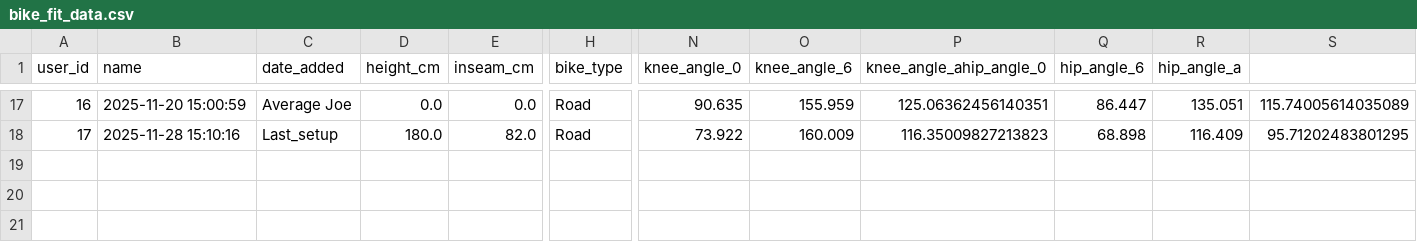
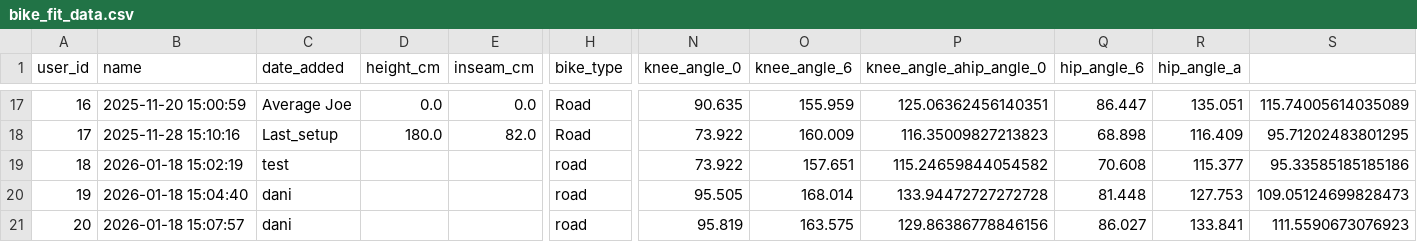
Before and after one commit to Nagy-Dani/BikeFit, a CSV file: data/bike_fit_data.csv, drawn as a sheet; only a part is shown, gaps mark what is left out; rows hold the shown columns only; the diff names each change by its address in the sheet, - before the commit and + after, or states it on an @@ line.

```diff
--- a/data/bike_fit_data.csv
+++ b/data/bike_fit_data.csv
+row 19: 18 | 2026-01-18 15:02:19 | test |  |  | road | 73.922 | 157.651 | 115.24659844054582 | 70.608 | 115.377 | 95.33585185185186
+row 20: 19 | 2026-01-18 15:04:40 | dani |  |  | road | 95.505 | 168.014 | 133.94472727272728 | 81.448 | 127.753 | 109.05124699828473
+row 21: 20 | 2026-01-18 15:07:57 | dani |  |  | road | 95.819 | 163.575 | 129.86386778846156 | 86.027 | 133.841 | 111.5590673076923
```
Also changed, not shown: 10 other files.
